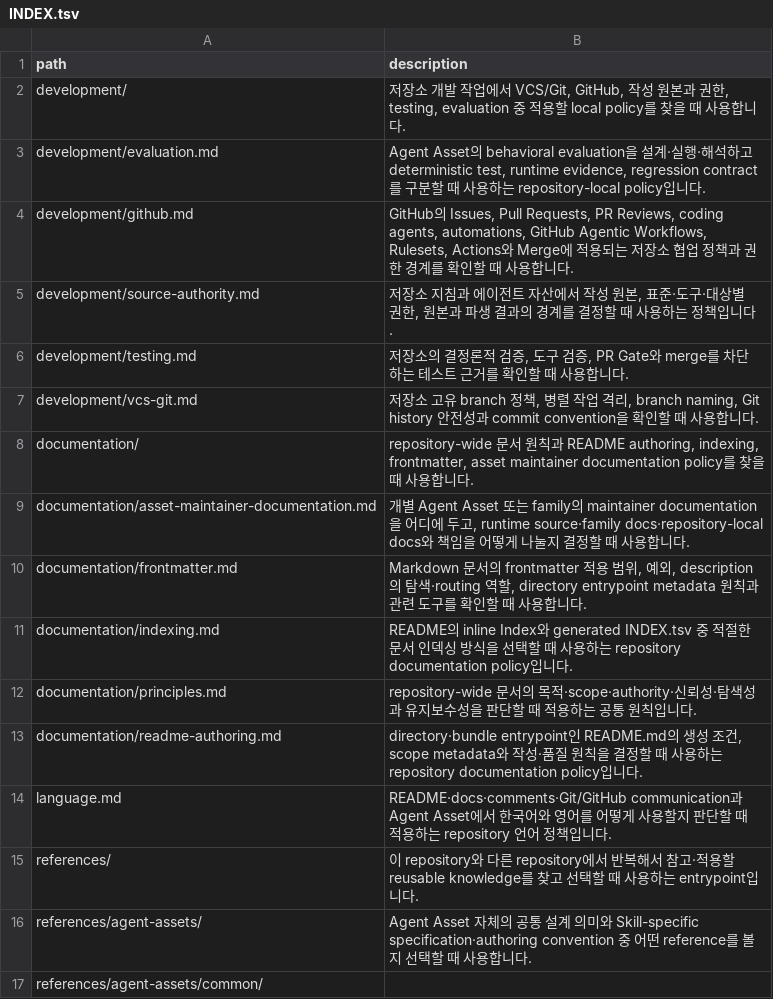
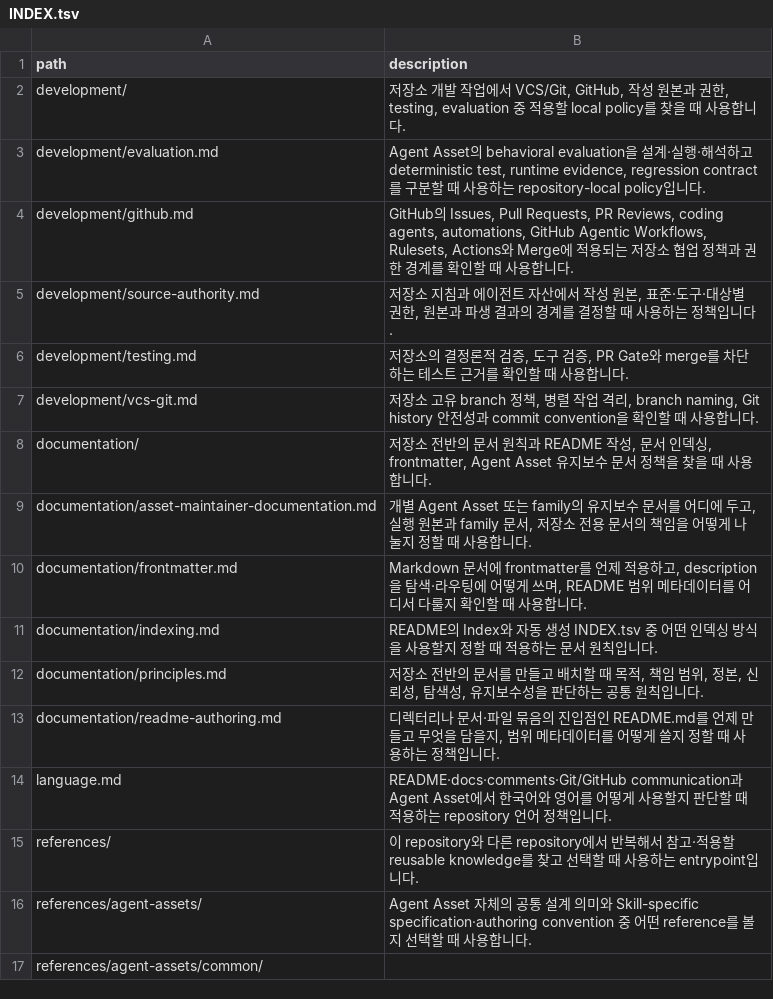
Before and after one commit to mols3131d/mols-agent-assets, a TSV file: docs/INDEX.tsv, drawn as a sheet; only a part is shown.

Commit message:
docs(documentation): 한국어 표현과 가독성 개선

```diff
--- a/docs/INDEX.tsv
+++ b/docs/INDEX.tsv
@@ -7,8 +7,8 @@ development/testing.md	저장소의 결정론적 검증, 도구 검증, PR Gate
 development/vcs-git.md	저장소 고유 branch 정책, 병렬 작업 격리, branch naming, Git history 안전성과 commit convention을 확인할 때 사용합니다.
-documentation/	repository-wide 문서 원칙과 README authoring, indexing, frontmatter, asset maintainer documentation policy를 찾을 때 사용합니다.
-documentation/asset-maintainer-documentation.md	개별 Agent Asset 또는 family의 maintainer documentation을 어디에 두고, runtime source·family docs·repository-local docs와 책임을 어떻게 나눌지 결정할 때 사용합니다.
-documentation/frontmatter.md	Markdown 문서의 frontmatter 적용 범위, 예외, description의 탐색·routing 역할, directory entrypoint metadata 원칙과 관련 도구를 확인할 때 사용합니다.
-documentation/indexing.md	README의 inline Index와 generated INDEX.tsv 중 적절한 문서 인덱싱 방식을 선택할 때 사용하는 repository documentation policy입니다.
-documentation/principles.md	repository-wide 문서의 목적·scope·authority·신뢰성·탐색성과 유지보수성을 판단할 때 적용하는 공통 원칙입니다.
-documentation/readme-authoring.md	directory·bundle entrypoint인 README.md의 생성 조건, scope metadata와 작성·품질 원칙을 결정할 때 사용하는 repository documentation policy입니다.
+documentation/	저장소 전반의 문서 원칙과 README 작성, 문서 인덱싱, frontmatter, Agent Asset 유지보수 문서 정책을 찾을 때 사용합니다.
+documentation/asset-maintainer-documentation.md	개별 Agent Asset 또는 family의 유지보수 문서를 어디에 두고, 실행 원본과 family 문서, 저장소 전용 문서의 책임을 어떻게 나눌지 정할 때 사용합니다.
+documentation/frontmatter.md	Markdown 문서에 frontmatter를 언제 적용하고, description을 탐색·라우팅에 어떻게 쓰며, README 범위 메타데이터를 어디서 다룰지 확인할 때 사용합니다.
+documentation/indexing.md	README의 Index와 자동 생성 INDEX.tsv 중 어떤 인덱싱 방식을 사용할지 정할 때 적용하는 문서 원칙입니다.
+documentation/principles.md	저장소 전반의 문서를 만들고 배치할 때 목적, 책임 범위, 정본, 신뢰성, 탐색성, 유지보수성을 판단하는 공통 원칙입니다.
+documentation/readme-authoring.md	디렉터리나 문서·파일 묶음의 진입점인 README.md를 언제 만들고 무엇을 담을지, 범위 메타데이터를 어떻게 쓸지 정할 때 사용하는 정책입니다.
 language.md	README·docs·comments·Git/GitHub communication과 Agent Asset에서 한국어와 영어를 어떻게 사용할지 판단할 때 적용하는 repository 언어 정책입니다.
```
Also changed, not shown: 7 other files.
